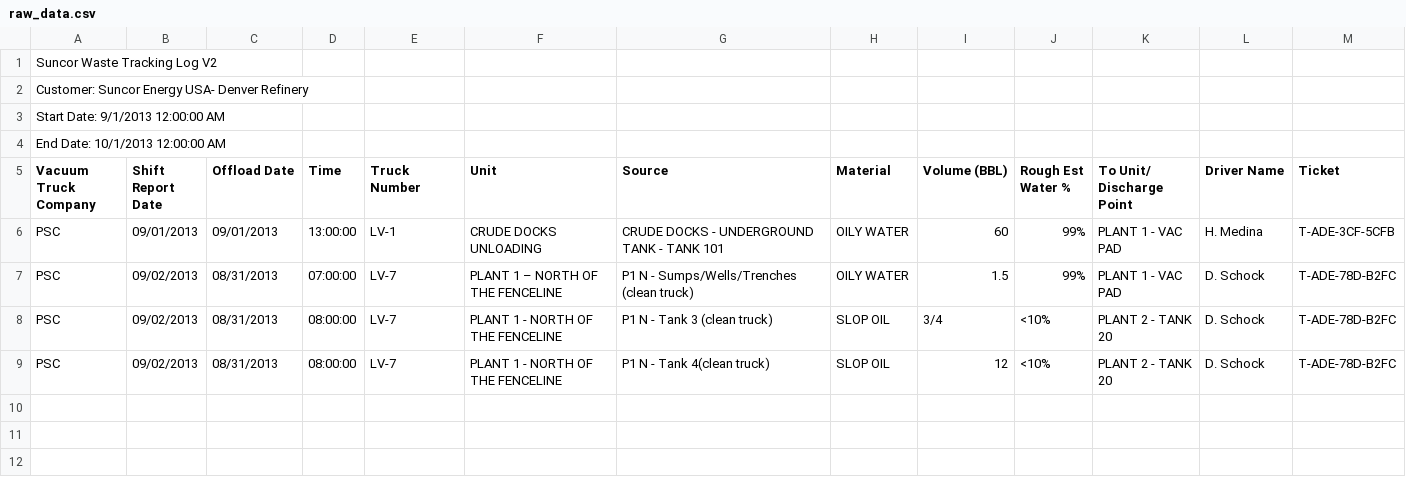
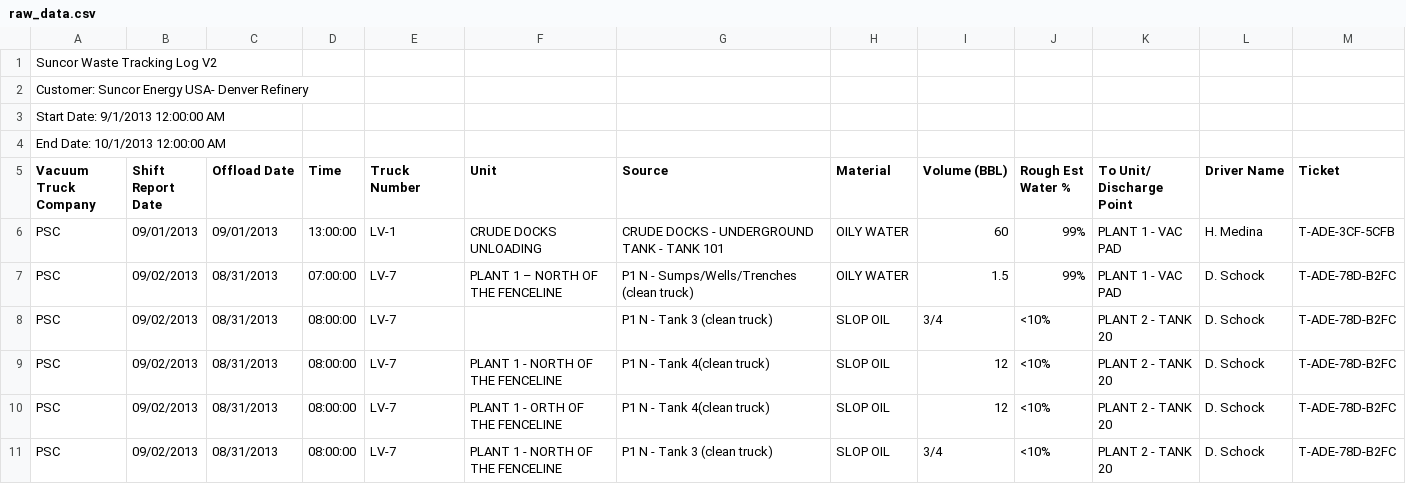
Before and after one commit to kmanzana/golder, a CSV file: spec/support/raw_data.csv, drawn as a sheet.

Commit message:
failing more gracefully if input data is screwed up

```diff
--- a/spec/support/raw_data.csv
+++ b/spec/support/raw_data.csv
@@ -8,3 +8,5 @@ PSC,09/01/2013,09/01/2013,13:00:00,LV-1,CRUDE DOCKS UNLOADING,CRUDE DOCKS - UNDE
 PSC,09/02/2013,08/31/2013,07:00:00,LV-7,PLANT 1 – NORTH OF THE FENCELINE,P1 N - Sumps/Wells/Trenches (clean truck),OILY WATER,1.5,99%,PLANT 1 - VAC PAD,D. Schock,T-ADE-78D-B2FC
+PSC,09/02/2013,08/31/2013,08:00:00,LV-7,,P1 N - Tank 3 (clean truck),SLOP OIL,3/4,<10%,PLANT 2 - TANK 20,D. Schock,T-ADE-78D-B2FC
+PSC,09/02/2013,08/31/2013,08:00:00,LV-7,PLANT 1 - NORTH OF THE FENCELINE,P1 N - Tank 4(clean truck),SLOP OIL,12,<10%,PLANT 2 - TANK 20,D. Schock,T-ADE-78D-B2FC
+PSC,09/02/2013,08/31/2013,08:00:00,LV-7,PLANT 1 - ORTH OF THE FENCELINE,P1 N - Tank 4(clean truck),SLOP OIL,12,<10%,PLANT 2 - TANK 20,D. Schock,T-ADE-78D-B2FC
 PSC,09/02/2013,08/31/2013,08:00:00,LV-7,PLANT 1 - NORTH OF THE FENCELINE,P1 N - Tank 3 (clean truck),SLOP OIL,3/4,<10%,PLANT 2 - TANK 20,D. Schock,T-ADE-78D-B2FC
-PSC,09/02/2013,08/31/2013,08:00:00,LV-7,PLANT 1 - NORTH OF THE FENCELINE,P1 N - Tank 4(clean truck),SLOP OIL,12,<10%,PLANT 2 - TANK 20,D. Schock,T-ADE-78D-B2FC
```
Also changed, not shown: spec/support/expected_bwon_output.csv, 1 other file.
